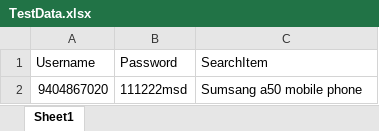
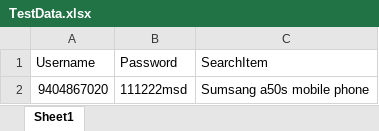
Before and after one commit to Mayur255/Amazone_assingment1, an Excel workbook: resources/TestData.xlsx, sheet Sheet1, drawn as a sheet; values as stored, in another font and other column widths than the file's, no borders; the diff names each change by its address in the sheet, - before the commit and + after, or states it on an @@ line.

```diff
--- a/resources/TestData.xlsx (sheet Sheet1)
+++ b/resources/TestData.xlsx (sheet Sheet1)
-C2 (SearchItem): Sumsang a50 mobile phone
+C2 (SearchItem): Sumsang a50s mobile phone
```
Also changed, not shown: 34 other files.
